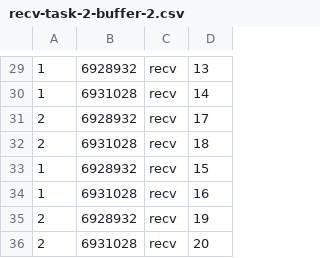
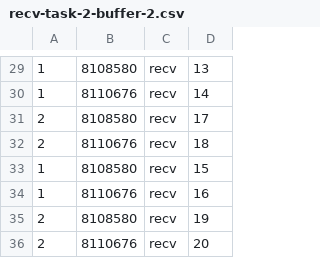
Before and after one commit to fswu0831/FreeRTOS, a CSV file: Demo/WIN32-MSVC/LOG2/recv-task-2-buffer-2.csv, drawn as a sheet; only a part is shown, gaps mark what is left out; the diff covers the shown part only.

```diff
--- a/Demo/WIN32-MSVC/LOG2/recv-task-2-buffer-2.csv
+++ b/Demo/WIN32-MSVC/LOG2/recv-task-2-buffer-2.csv
@@ -29,8 +29,8 @@
-1,6928932,recv,13
-1,6931028,recv,14
-2,6928932,recv,17
-2,6931028,recv,18
-1,6928932,recv,15
-1,6931028,recv,16
-2,6928932,recv,19
-2,6931028,recv,20
+1,8108580,recv,13
+1,8110676,recv,14
+2,8108580,recv,17
+2,8110676,recv,18
+1,8108580,recv,15
+1,8110676,recv,16
+2,8108580,recv,19
+2,8110676,recv,20
```
Also changed, not shown: 28 edited cells elsewhere in this file, Demo/WIN32-MSVC/LOG2/send-task-2-buffer-2.csv, 15 other files.
